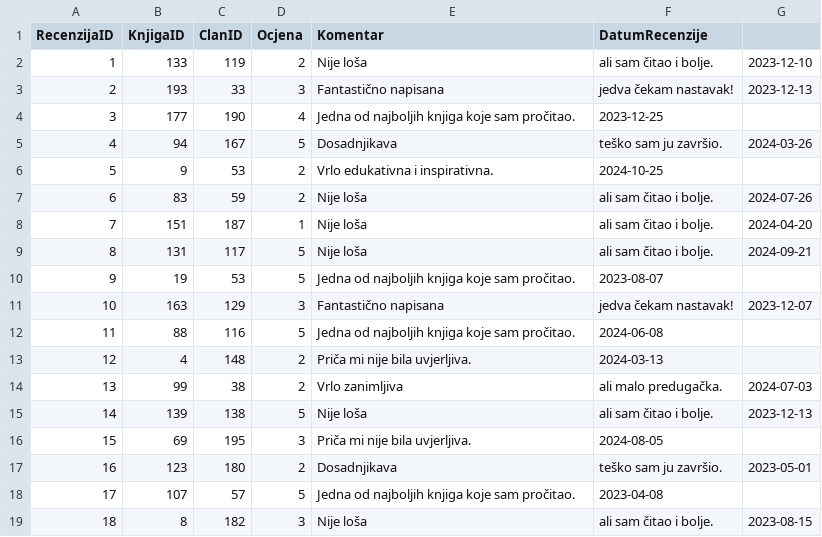
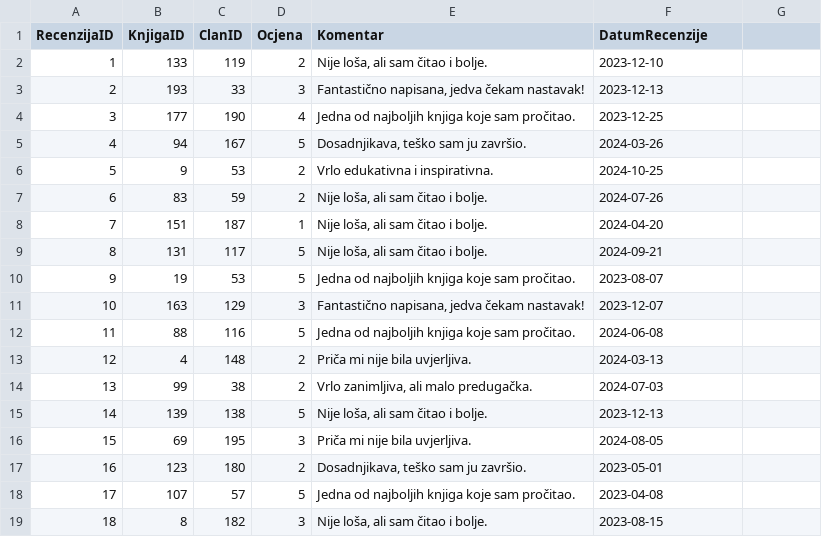
Before and after one commit to ladyeowyn/Sustav-za-upravljanje-knjiznicom, a CSV file: csv/Recenzije.csv, drawn as a sheet; only a part is shown; the diff covers the shown part only.

```diff
--- a/csv/Recenzije.csv
+++ b/csv/Recenzije.csv
@@ -1,3 +1,3 @@
 RecenzijaID,KnjigaID,ClanID,Ocjena,Komentar,DatumRecenzije
-1,133,119,2,Nije loša, ali sam čitao i bolje.,2023-12-10
-2,193,33,3,Fantastično napisana, jedva čekam nastavak!,2023-12-13
+1,133,119,2,"Nije loša, ali sam čitao i bolje.",2023-12-10
+2,193,33,3,"Fantastično napisana, jedva čekam nastavak!",2023-12-13
@@ -5 +5 @@ RecenzijaID,KnjigaID,ClanID,Ocjena,Komentar,DatumRecenzije
-4,94,167,5,Dosadnjikava, teško sam ju završio.,2024-03-26
+4,94,167,5,"Dosadnjikava, teško sam ju završio.",2024-03-26
@@ -7,3 +7,3 @@ RecenzijaID,KnjigaID,ClanID,Ocjena,Komentar,DatumRecenzije
-6,83,59,2,Nije loša, ali sam čitao i bolje.,2024-07-26
-7,151,187,1,Nije loša, ali sam čitao i bolje.,2024-04-20
-8,131,117,5,Nije loša, ali sam čitao i bolje.,2024-09-21
+6,83,59,2,"Nije loša, ali sam čitao i bolje.",2024-07-26
+7,151,187,1,"Nije loša, ali sam čitao i bolje.",2024-04-20
+8,131,117,5,"Nije loša, ali sam čitao i bolje.",2024-09-21
@@ -11 +11 @@ RecenzijaID,KnjigaID,ClanID,Ocjena,Komentar,DatumRecenzije
-10,163,129,3,Fantastično napisana, jedva čekam nastavak!,2023-12-07
+10,163,129,3,"Fantastično napisana, jedva čekam nastavak!",2023-12-07
@@ -14,2 +14,2 @@ RecenzijaID,KnjigaID,ClanID,Ocjena,Komentar,DatumRecenzije
-13,99,38,2,Vrlo zanimljiva, ali malo predugačka.,2024-07-03
-14,139,138,5,Nije loša, ali sam čitao i bolje.,2023-12-13
+13,99,38,2,"Vrlo zanimljiva, ali malo predugačka.",2024-07-03
+14,139,138,5,"Nije loša, ali sam čitao i bolje.",2023-12-13
@@ -17 +17 @@ RecenzijaID,KnjigaID,ClanID,Ocjena,Komentar,DatumRecenzije
-16,123,180,2,Dosadnjikava, teško sam ju završio.,2023-05-01
+16,123,180,2,"Dosadnjikava, teško sam ju završio.",2023-05-01
@@ -19 +19 @@ RecenzijaID,KnjigaID,ClanID,Ocjena,Komentar,DatumRecenzije
-18,8,182,3,Nije loša, ali sam čitao i bolje.,2023-08-15
+18,8,182,3,"Nije loša, ali sam čitao i bolje.",2023-08-15
```
Also changed, not shown: 156 edited cells elsewhere in this file, csv/Izdavaci.csv, csv/Kategorije.csv.
